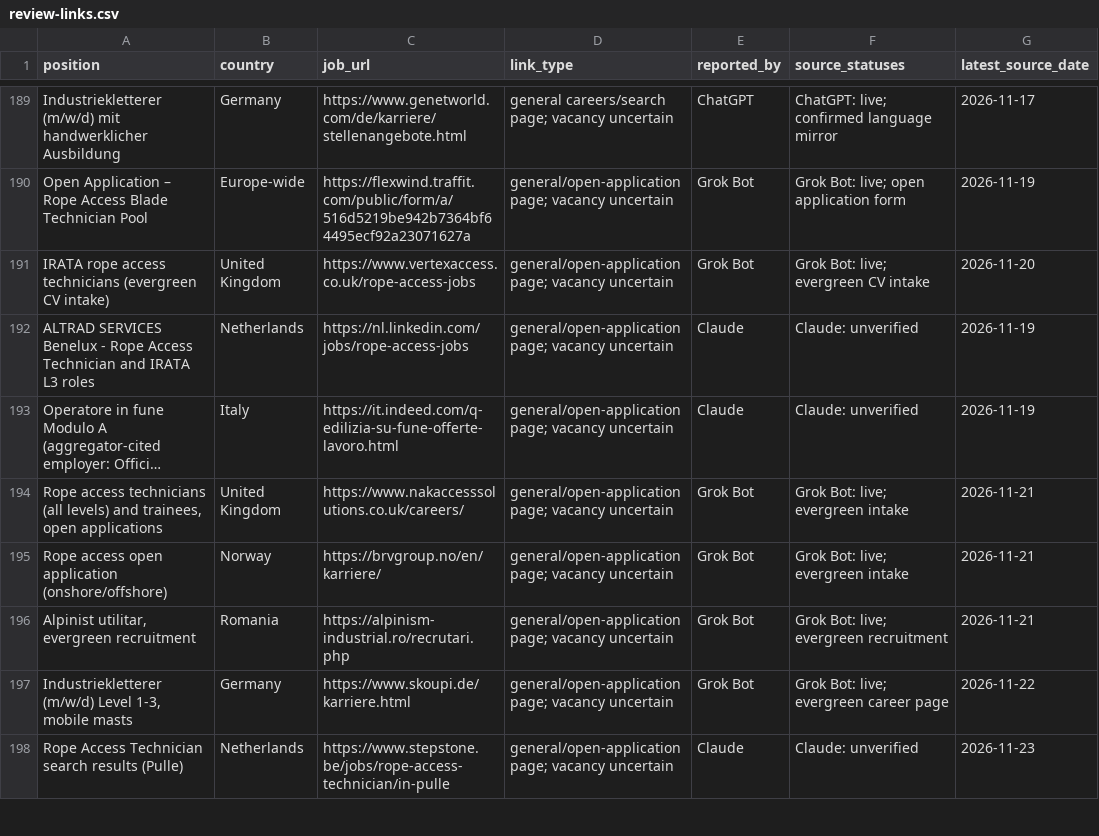
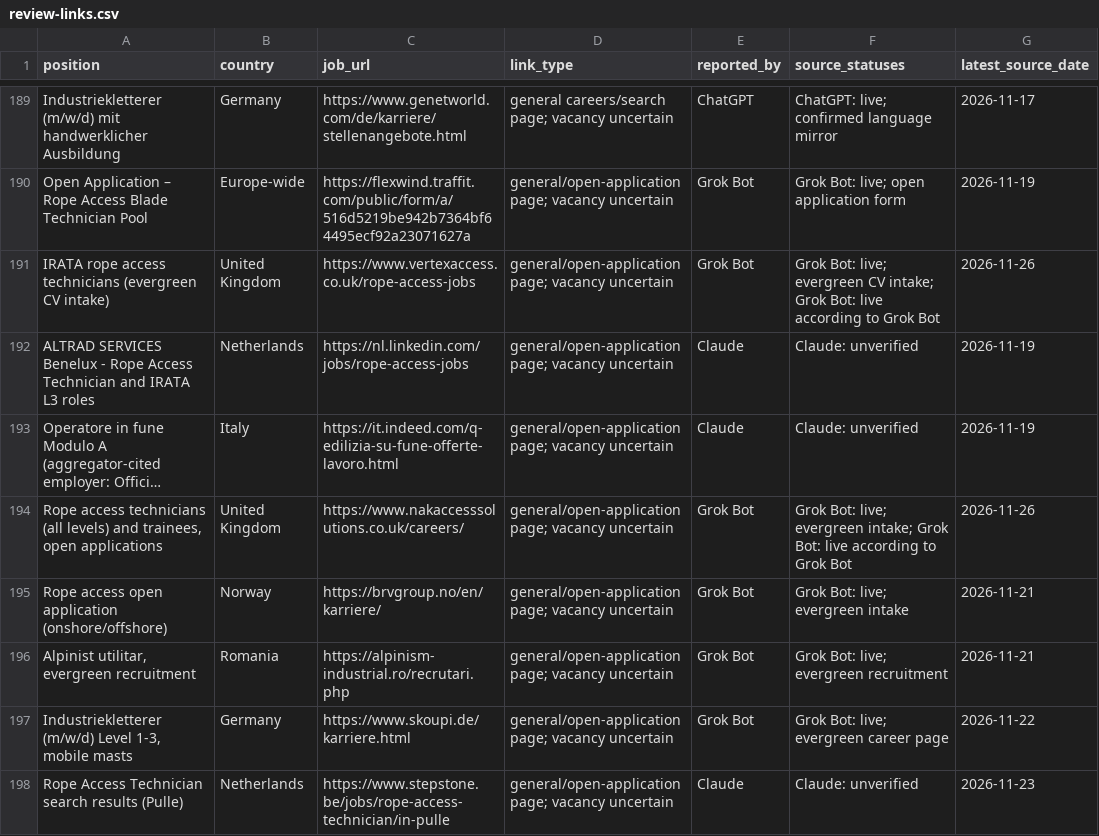
Before and after one commit to duvida13/Combined-Rope-Access-Job-Findings, a CSV file: review-links.csv, drawn as a sheet; only a part is shown, gaps mark what is left out; long unchanged cells end in …; the diff covers the shown part only; the diff names each change by its address in the sheet, - before the commit and + after, or states it on an @@ line.

```diff
--- a/review-links.csv
+++ b/review-links.csv
-F191 (source_statuses): …evergreen CV intake
+F191 (source_statuses): …evergreen CV intake; Grok Bot: live according to Grok Bot
-G191 (latest_source_date): 2026-11-20
+G191 (latest_source_date): 2026-11-26
-F194 (source_statuses): …live; evergreen intake
+F194 (source_statuses): …live; evergreen intake; Grok Bot: live according to Grok Bot
-G194 (latest_source_date): 2026-11-21
+G194 (latest_source_date): 2026-11-26
```
Also changed, not shown: 3 added rows and 13 edited cells elsewhere in this file, vacancies.csv, 10 other files.
